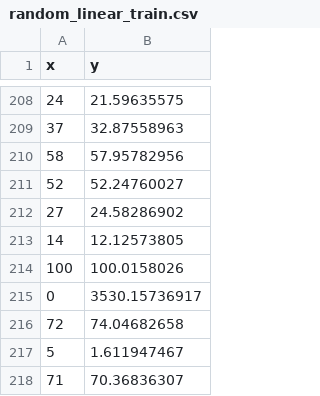
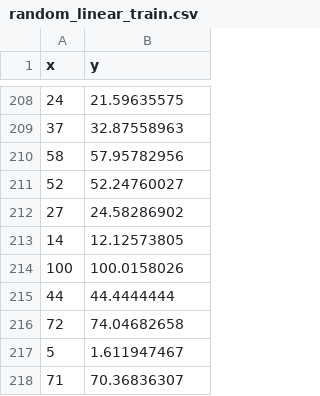
Before and after one commit to cadelaney3/ml, a CSV file: data/random_linear_train.csv, drawn as a sheet; only a part is shown, gaps mark what is left out.

Commit message:
done with linear regression. Clean-up TODO

```diff
--- a/data/random_linear_train.csv
+++ b/data/random_linear_train.csv
@@ -214,3 +214,3 @@ x,y
 100,100.0158026
-0,3530.15736917
+44,44.4444444
 72,74.04682658
```
Also changed, not shown: 7 other files.
